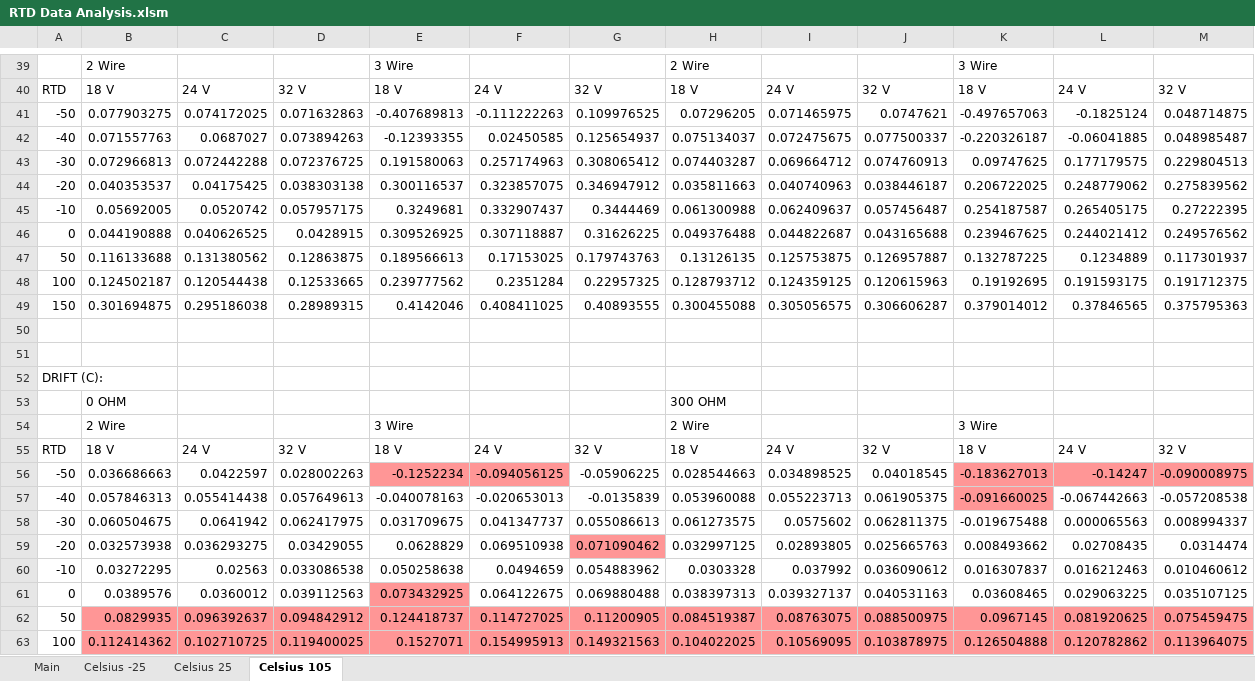
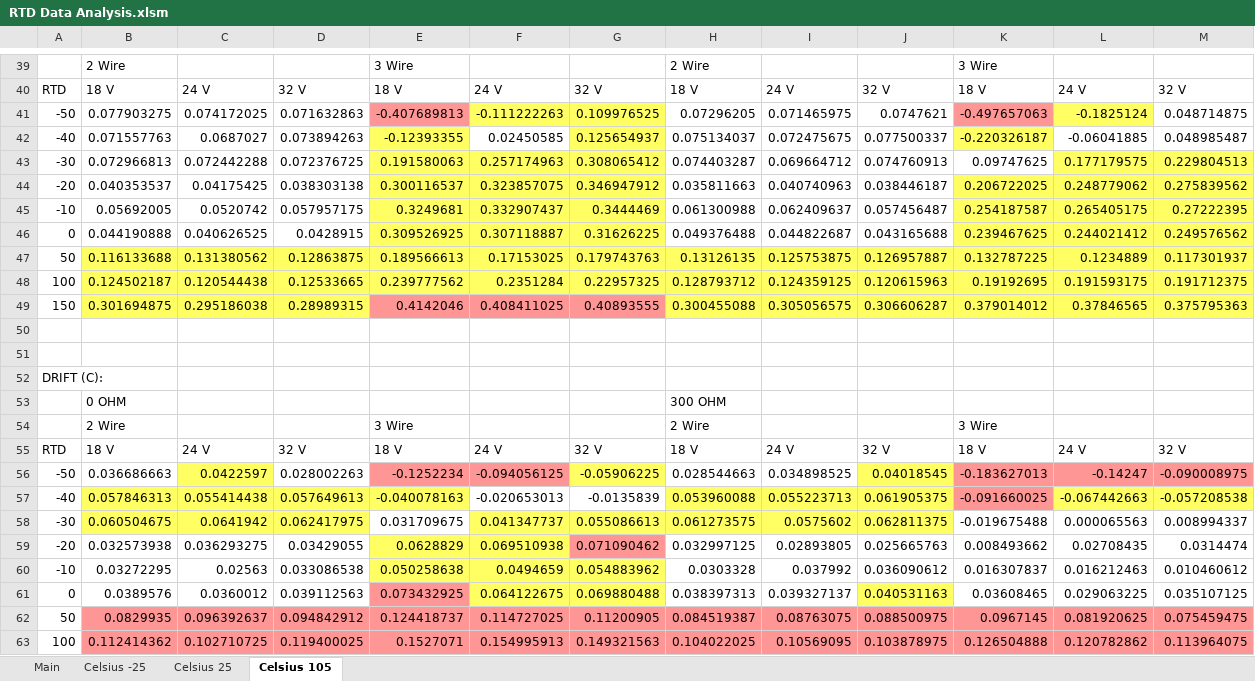
Before and after one commit to jzylkin/RTDTestMacro, an Excel workbook: RTD Data Analysis.xlsm, sheet Celsius 105, drawn as a sheet; only a part is shown, gaps mark what is left out; values as stored, in another font and other column widths than the file's, no borders; the diff names each change by its address in the sheet, - before the commit and + after, or states it on an @@ line.

```diff
--- a/RTD Data Analysis.xlsm (sheet Celsius 105)
+++ b/RTD Data Analysis.xlsm (sheet Celsius 105)
-E41 fill: none
+E41 fill: #FF9696
-F41:G41 fill: none
+F41:G41 fill: #FFFF64
-K41 fill: none
+K41 fill: #FF9696
-L41 fill: none
+L41 fill: #FFFF64
-E42 fill: none
+E42 fill: #FFFF64
-G42 fill: none
+G42 fill: #FFFF64
-K42 fill: none
+K42 fill: #FFFF64
-E43:G46 fill: none
+E43:G46 fill: #FFFF64
-L43:M43 fill: none
+L43:M43 fill: #FFFF64
-K44:M46 fill: none
+K44:M46 fill: #FFFF64
-B47:M48 fill: none
+B47:M48 fill: #FFFF64
-B49:D49 fill: none
+B49:D49 fill: #FFFF64
-E49:G49 fill: none
+E49:G49 fill: #FF9696
-H49:M49 fill: none
+H49:M49 fill: #FFFF64
-C56 fill: none
+C56 fill: #FFFF64
-G56 fill: none
+G56 fill: #FFFF64
-J56 fill: none
+J56 fill: #FFFF64
-B57:E57 fill: none
+B57:E57 fill: #FFFF64
-H57:J57 fill: none
+H57:J57 fill: #FFFF64
-L57:M57 fill: none
+L57:M57 fill: #FFFF64
-B58:D58 fill: none
+B58:D58 fill: #FFFF64
-F58:J58 fill: none
+F58:J58 fill: #FFFF64
-E59:F59 fill: none
+E59:F59 fill: #FFFF64
-E60:G60 fill: none
+E60:G60 fill: #FFFF64
-F61:G61 fill: none
+F61:G61 fill: #FFFF64
-J61 fill: none
+J61 fill: #FFFF64
```
Also changed, not shown: sheet Main, sheet Celsius -25, sheet Celsius 25, charts or pictures, 1 other file.
